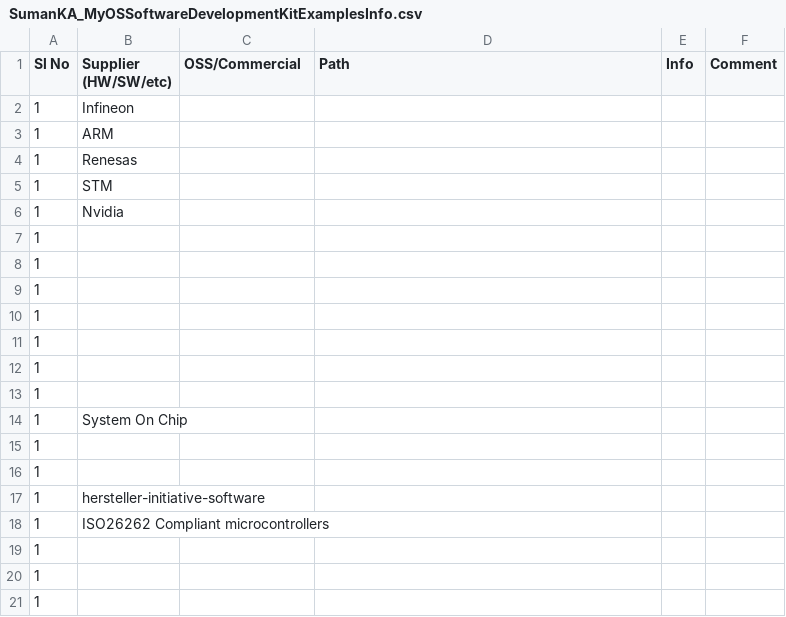
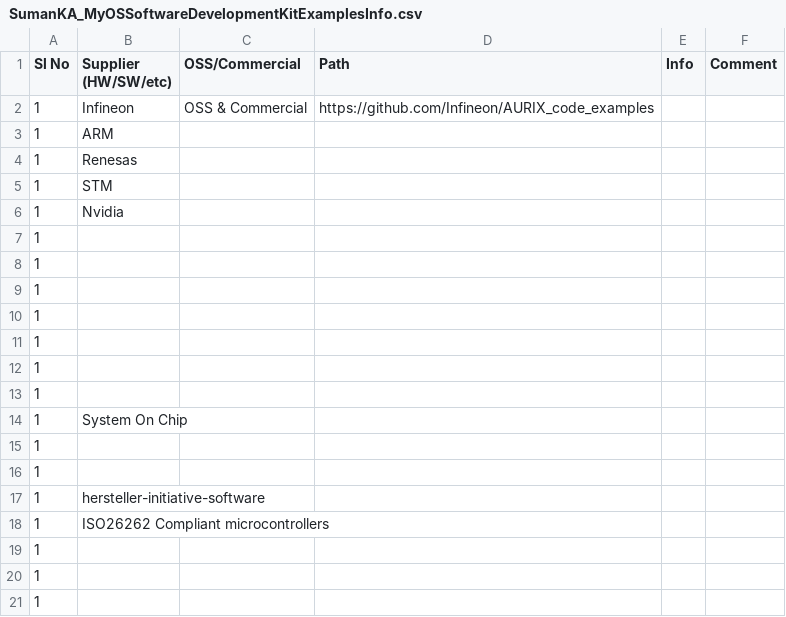
Before and after one commit to suman-komarla-adinarayana-aitpa9662r/SumanKA_MyOSSoftwareDevelopmentKitExamplesInfo, a CSV file: SumanKA_MyOSSoftwareDevelopmentKitExamplesInfo.csv, drawn as a sheet.

Commit message:
Update SumanKA_MyOSSoftwareDevelopmentKitExamplesInfo.csv

```diff
--- a/SumanKA_MyOSSoftwareDevelopmentKitExamplesInfo.csv
+++ b/SumanKA_MyOSSoftwareDevelopmentKitExamplesInfo.csv
@@ -1,3 +1,3 @@
 Sl No, Supplier (HW/SW/etc), OSS/Commercial, Path, Info, Comment,
-1,Infineon,,,,,
+1,Infineon,OSS & Commercial,https://github.com/Infineon/AURIX_code_examples,,,
 1,ARM,,,,,
```
